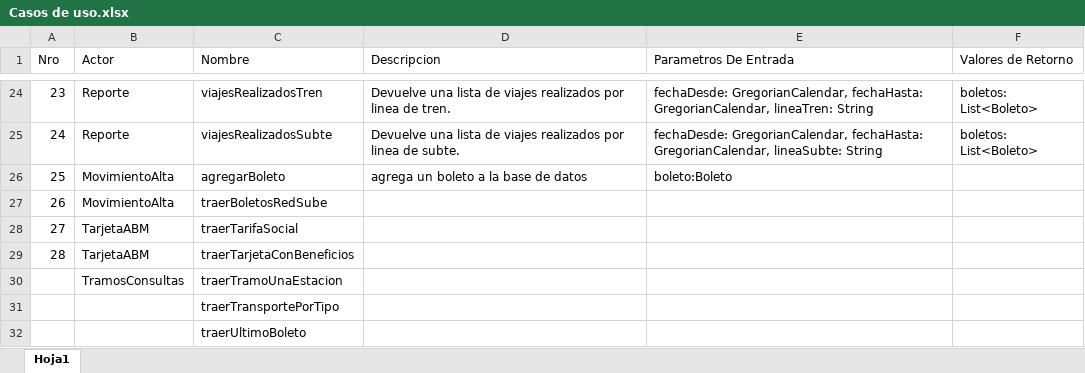
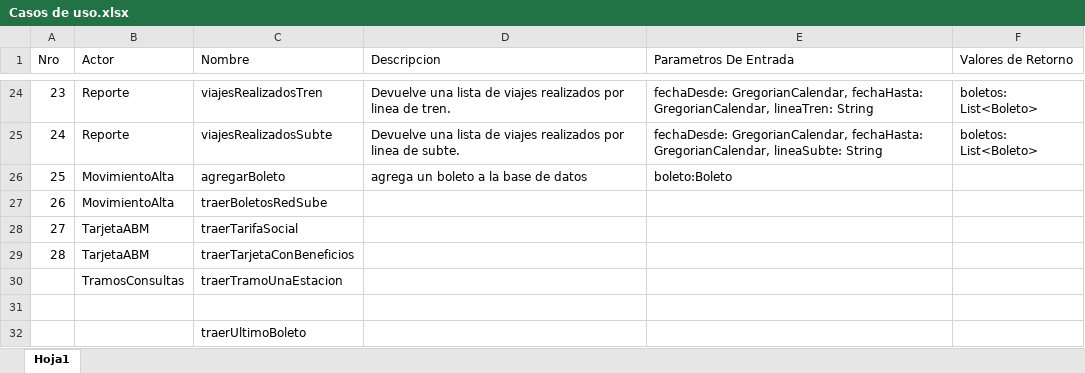
Before and after one commit to ltisera/suve, an Excel workbook: Documentacion/Casos de uso/Casos de uso.xlsx, sheet Hoja1, drawn as a sheet; only a part is shown, gaps mark what is left out; values as stored, in another font and other column widths than the file's, no borders; the diff names each change by its address in the sheet, - before the commit and + after, or states it on an @@ line.

```diff
--- a/Documentacion/Casos de uso/Casos de uso.xlsx (sheet Hoja1)
+++ b/Documentacion/Casos de uso/Casos de uso.xlsx (sheet Hoja1)
-C31 (Nombre): traerTransportePorTipo
+C31 (Nombre): (empty)
```
Also changed, not shown: 9 other files.
